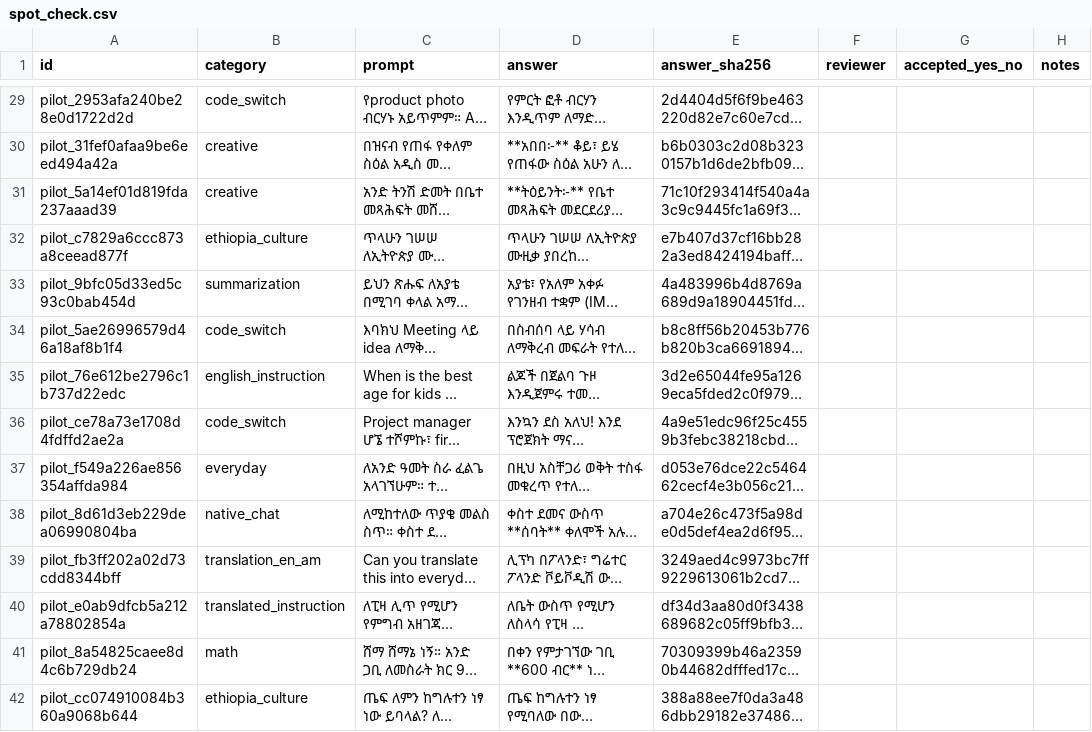
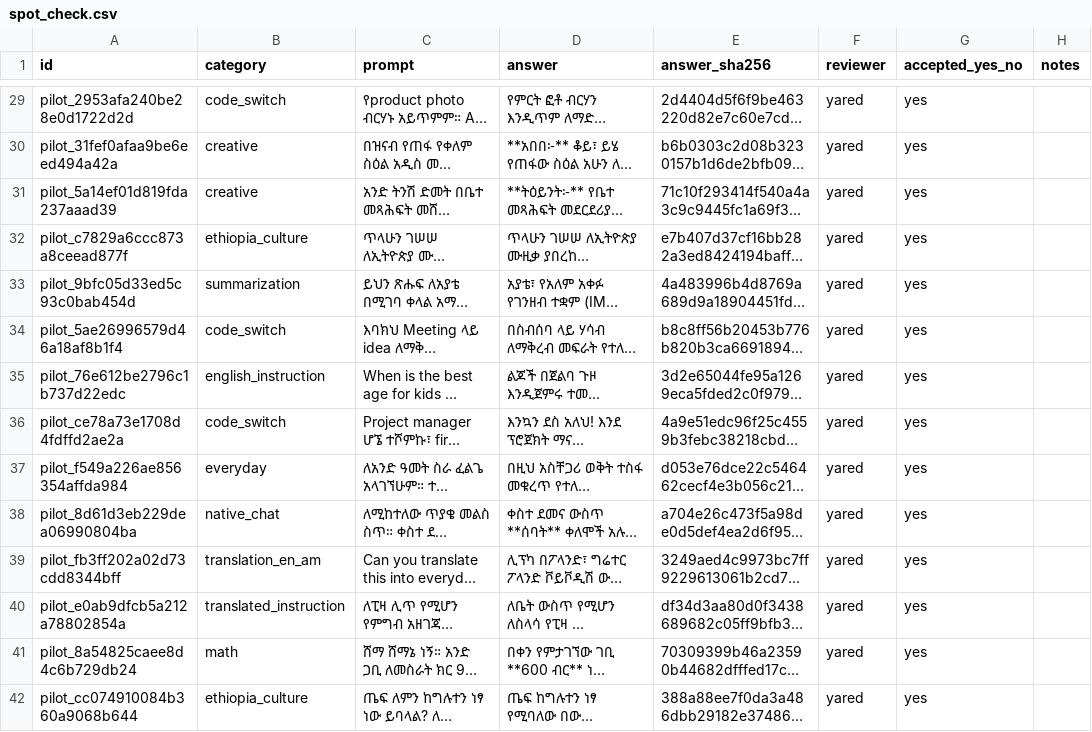
Before and after one commit to Yared-Mengiste/Amharic-knowledge-distlation-experiments, a CSV file: data/sft/spot_check.csv, drawn as a sheet; only a part is shown, gaps mark what is left out; long unchanged cells end in …; the diff covers the shown part only; the diff names each change by its address in the sheet, - before the commit and + after, or states it on an @@ line.

```diff
--- a/data/sft/spot_check.csv
+++ b/data/sft/spot_check.csv
-F29:F42 (reviewer): (empty)
+F29:F42 (reviewer): yared
-G29:G42 (accepted_yes_no): (empty)
+G29:G42 (accepted_yes_no): yes
```
Also changed, not shown: 172 edited cells elsewhere in this file, 28 other files.
